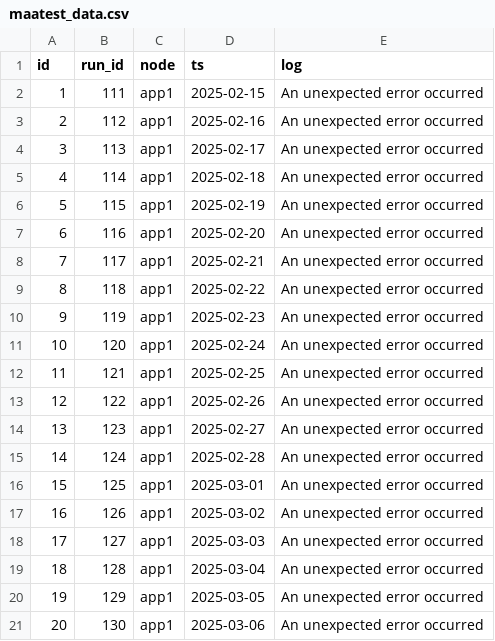
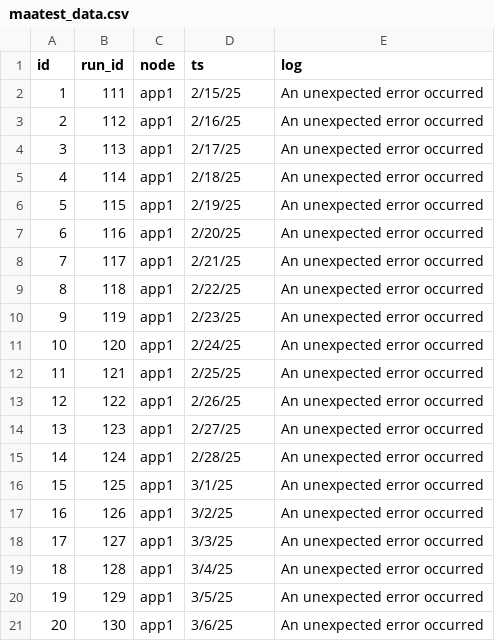
Before and after one commit to renagranat/data-samples, a CSV file: maatest_data.csv, drawn as a sheet.

Commit message:
Add files via upload

```diff
--- a/maatest_data.csv
+++ b/maatest_data.csv
@@ -1,21 +1,21 @@
 id,run_id,node,ts,log
-1,111,app1,2025-02-15,An unexpected error occurred
-2,112,app1,2025-02-16,An unexpected error occurred
-3,113,app1,2025-02-17,An unexpected error occurred
-4,114,app1,2025-02-18,An unexpected error occurred
-5,115,app1,2025-02-19,An unexpected error occurred
-6,116,app1,2025-02-20,An unexpected error occurred
-7,117,app1,2025-02-21,An unexpected error occurred
-8,118,app1,2025-02-22,An unexpected error occurred
-9,119,app1,2025-02-23,An unexpected error occurred
-10,120,app1,2025-02-24,An unexpected error occurred
-11,121,app1,2025-02-25,An unexpected error occurred
-12,122,app1,2025-02-26,An unexpected error occurred
-13,123,app1,2025-02-27,An unexpected error occurred
-14,124,app1,2025-02-28,An unexpected error occurred
-15,125,app1,2025-03-01,An unexpected error occurred
-16,126,app1,2025-03-02,An unexpected error occurred
-17,127,app1,2025-03-03,An unexpected error occurred
-18,128,app1,2025-03-04,An unexpected error occurred
-19,129,app1,2025-03-05,An unexpected error occurred
-20,130,app1,2025-03-06,An unexpected error occurred
+1,111,app1,2/15/25,An unexpected error occurred
+2,112,app1,2/16/25,An unexpected error occurred
+3,113,app1,2/17/25,An unexpected error occurred
+4,114,app1,2/18/25,An unexpected error occurred
+5,115,app1,2/19/25,An unexpected error occurred
+6,116,app1,2/20/25,An unexpected error occurred
+7,117,app1,2/21/25,An unexpected error occurred
+8,118,app1,2/22/25,An unexpected error occurred
+9,119,app1,2/23/25,An unexpected error occurred
+10,120,app1,2/24/25,An unexpected error occurred
+11,121,app1,2/25/25,An unexpected error occurred
+12,122,app1,2/26/25,An unexpected error occurred
+13,123,app1,2/27/25,An unexpected error occurred
+14,124,app1,2/28/25,An unexpected error occurred
+15,125,app1,3/1/25,An unexpected error occurred
+16,126,app1,3/2/25,An unexpected error occurred
+17,127,app1,3/3/25,An unexpected error occurred
+18,128,app1,3/4/25,An unexpected error occurred
+19,129,app1,3/5/25,An unexpected error occurred
+20,130,app1,3/6/25,An unexpected error occurred
```
